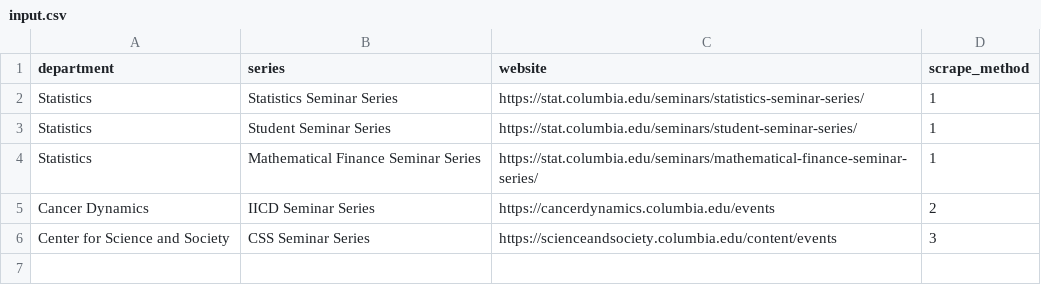
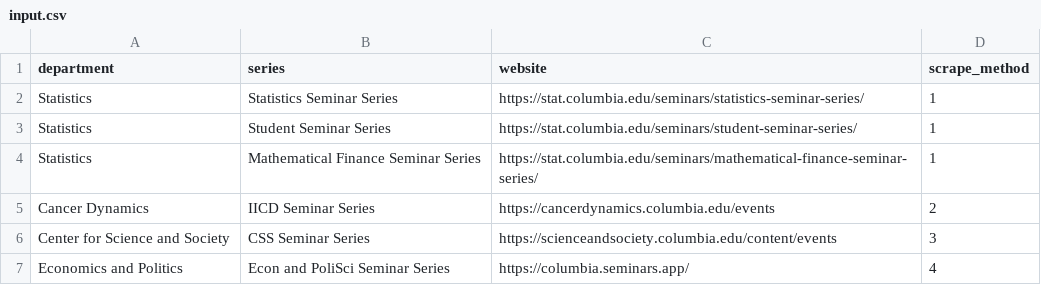
Before and after one commit to LionDevelopers/LionTalk, a CSV file: apps/scraper-api/src/input.csv, drawn as a sheet.

Commit message:
Scraper Method 4 for Econ and PoliSci seminars

```diff
--- a/apps/scraper-api/src/input.csv
+++ b/apps/scraper-api/src/input.csv
@@ -6 +6,2 @@ Cancer Dynamics,IICD Seminar Series,https://cancerdynamics.columbia.edu/events,2
 Center for Science and Society,CSS Seminar Series,https://scienceandsociety.columbia.edu/content/events,3
+Economics and Politics,Econ and PoliSci Seminar Series, https://columbia.seminars.app/,4
```
Also changed, not shown: 2 other files.
